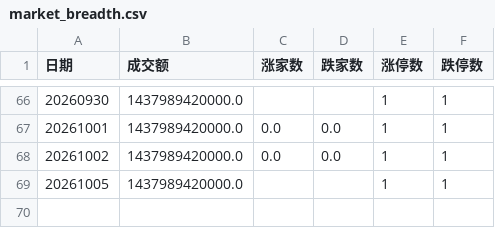
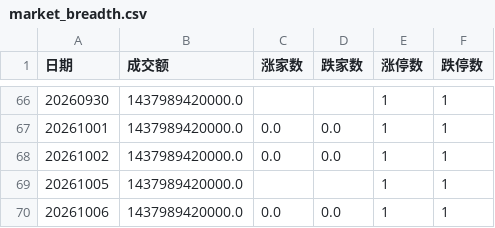
Before and after one commit to yisilian/stock-analyzer, a CSV file: docs/csv_archive/market_breadth.csv, drawn as a sheet; only a part is shown, gaps mark what is left out.

```diff
--- a/docs/csv_archive/market_breadth.csv
+++ b/docs/csv_archive/market_breadth.csv
@@ -69 +69,2 @@
 20261005,1437989420000.0,,,1,1
+20261006,1437989420000.0,0.0,0.0,1,1
```
Also changed, not shown: docs/csv_archive/watch_archive.csv, 3 other files.
